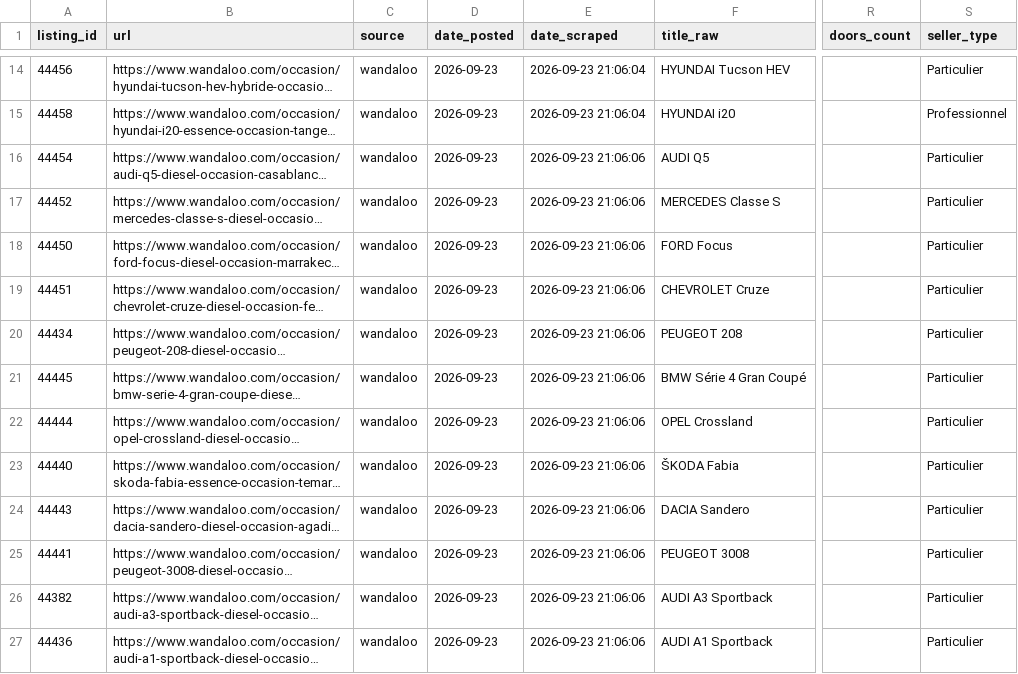
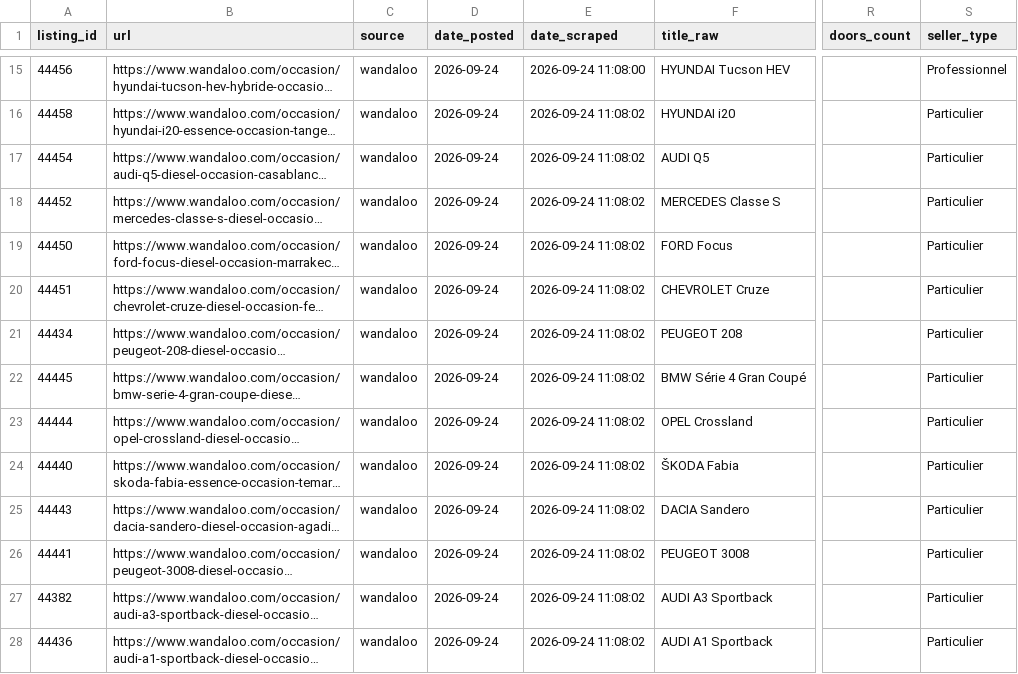
Before and after one commit to ayouboublouch/xgboost-car, a CSV file: data/raw/scraped_wandaloo_part_23.csv, drawn as a sheet; only a part is shown, gaps mark what is left out; long unchanged cells end in …; addresses are those after the commit; the diff covers the shown part only; the diff names each change by its address in the sheet, - before the commit and + after, or states it on an @@ line.

```diff
--- a/data/raw/scraped_wandaloo_part_23.csv
+++ b/data/raw/scraped_wandaloo_part_23.csv
-D15:D28 (date_posted): 2026-09-23
+D15:D28 (date_posted): 2026-09-24
-E15 (date_scraped): 2026-09-23 21:06:04
+E15 (date_scraped): 2026-09-24 11:08:00
-S15 (seller_type): Particulier
+S15 (seller_type): Professionnel
-E16 (date_scraped): 2026-09-23 21:06:04
+E16 (date_scraped): 2026-09-24 11:08:02
-S16 (seller_type): Professionnel
+S16 (seller_type): Particulier
-E17:E28 (date_scraped): 2026-09-23 21:06:06
+E17:E28 (date_scraped): 2026-09-24 11:08:02
```
Also changed, not shown: 1 added row and 40 edited cells elsewhere in this file, data/raw/scraped_wandaloo_part_1.csv, 7 other files.
